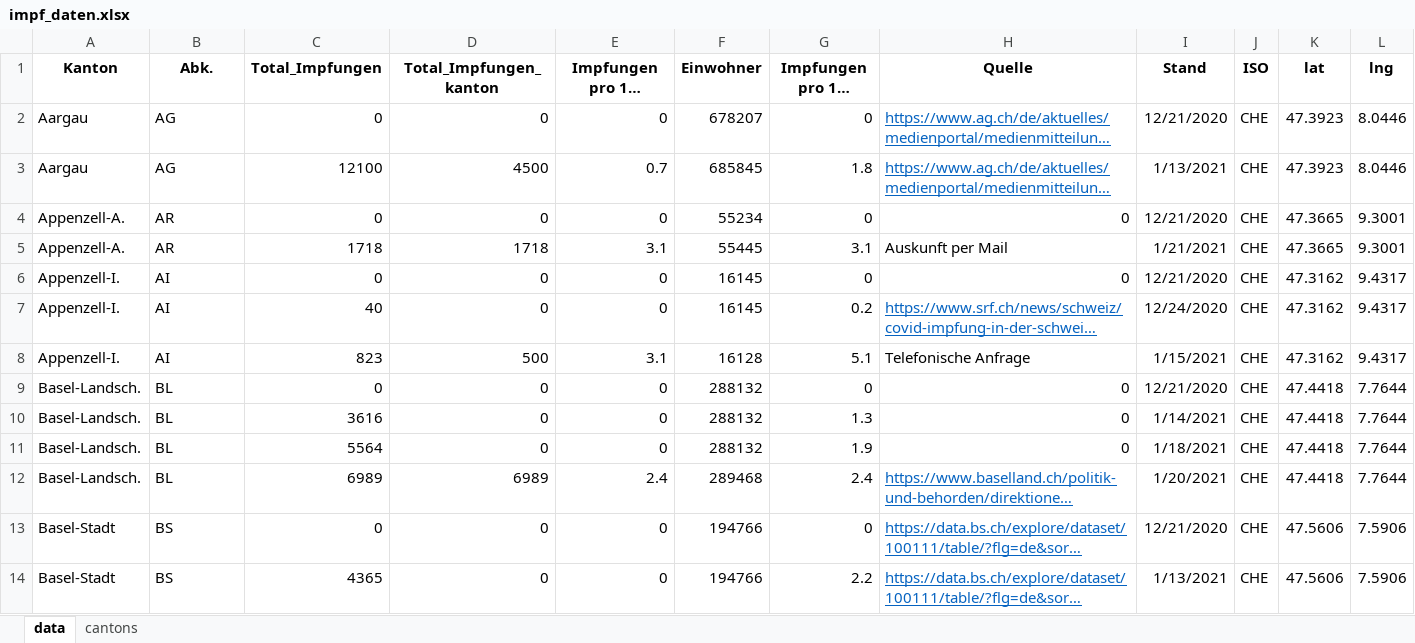
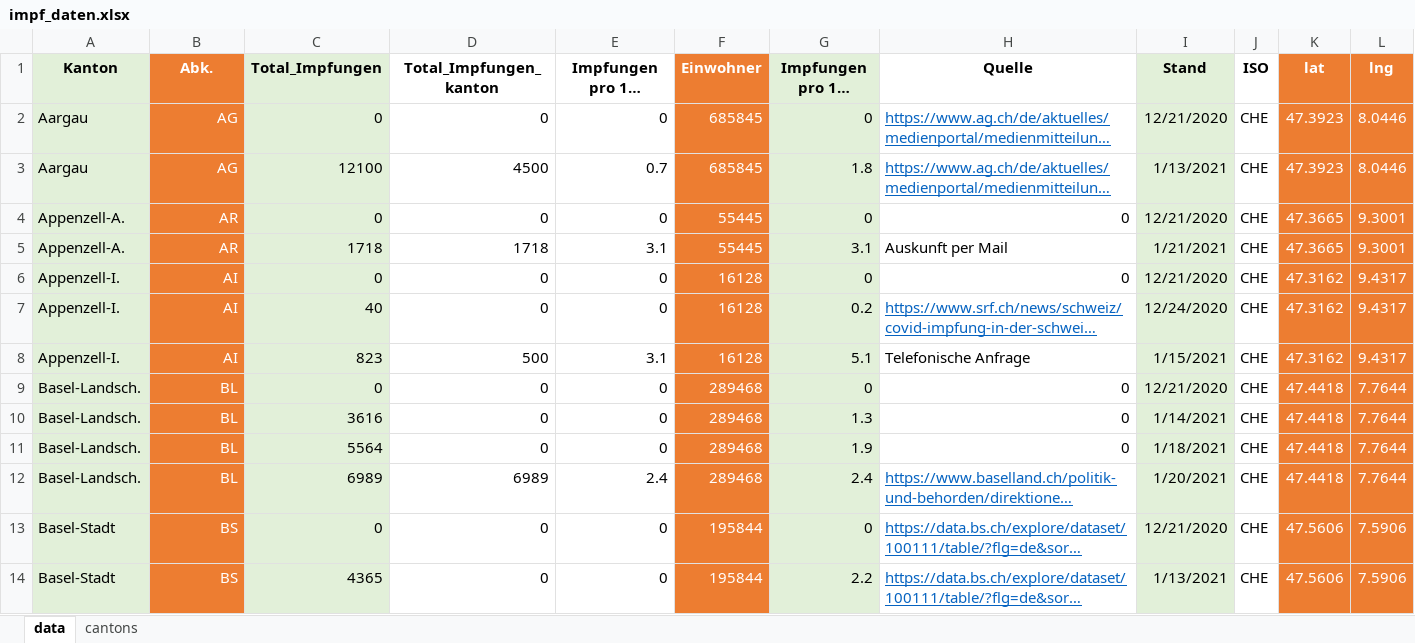
Before and after one commit to awkgroupag/petproject_impfcounter_data, an Excel workbook: impf_daten.xlsx, sheet data, drawn as a sheet; only a part is shown; long unchanged cells end in …; values as stored, in another font and other column widths than the file's, no borders; the diff covers the shown part only; the diff names each change by its address in the sheet, - before the commit and + after, or states it on an @@ line.

Commit message:
update

```diff
--- a/impf_daten.xlsx (sheet data)
+++ b/impf_daten.xlsx (sheet data)
-A1:A14 fill: none
+A1:A14 fill: #E2F0D9
@@ B1:B14 fill: none → #ED7D31, text colour: black → #FFFFFF @@
-C1:C14 fill: none
+C1:C14 fill: #E2F0D9
@@ F1:F14 fill: none → #ED7D31, text colour: black → #FFFFFF @@
-G1:G14 fill: none
+G1:G14 fill: #E2F0D9
-I1:I14 fill: none
+I1:I14 fill: #E2F0D9
@@ K1:L14 fill: none → #ED7D31, text colour: black → #FFFFFF @@
-B2:B14 alignment: left
+B2:B14 alignment: right
-F2 (Einwohner): 678207
+F2 (Einwohner): 685845
-F4 (Einwohner): 55234
+F4 (Einwohner): 55445
-F6:F7 (Einwohner): 16145
+F6:F7 (Einwohner): 16128
-F9:F11 (Einwohner): 288132
+F9:F11 (Einwohner): 289468
-F13:F14 (Einwohner): 194766
+F13:F14 (Einwohner): 195844
```
Also changed, not shown: 41 edited cells and cell formats elsewhere in this sheet, sheet cantons, formulas that keep their value.
